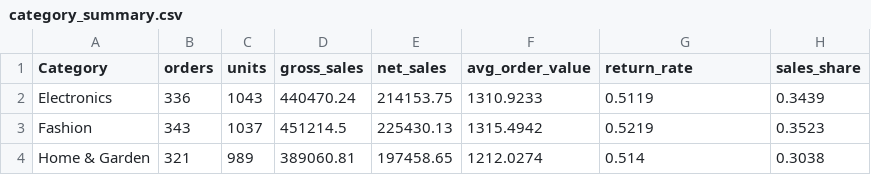
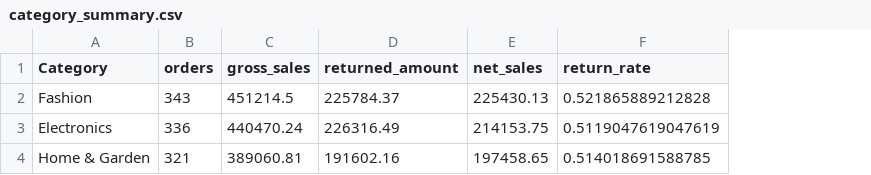
Before and after one commit to 2026-2-descriptiva/std-nicolas-orozco-medina, a CSV file: PRE_10_retail_sales/submission/category_summary.csv, drawn as a sheet; removed rows and columns are numbered as before the commit, all else as after; the diff names each change by its address in the sheet, - before the commit and + after, or states it on an @@ line.

```diff
--- a/PRE_10_retail_sales/submission/category_summary.csv
+++ b/PRE_10_retail_sales/submission/category_summary.csv
-column C (units), rows 3-4: 1037 | 989
+column D (returned_amount), row 2: 225784.37; row 4: 191602.16
-column F (avg_order_value), rows 3-4: 1315.4942 | 1212.0274
-column H (sales_share), rows 3-4: 0.3523 | 0.3038
-row 2: Electronics | 336 | 1043 | 440470.24 | 214153.75 | 1310.9233 | 0.5119 | 0.3439
-F2 (return_rate): 0.5219
+F2 (return_rate): 0.521865889212828
+row 3: Electronics | 336 | 440470.24 | 226316.49 | 214153.75 | 0.5119047619047619
-F4 (return_rate): 0.514
+F4 (return_rate): 0.514018691588785
```
Also changed, not shown: PRE_10_retail_sales/submission/monthly_sales.csv, PRE_10_retail_sales/submission/priority_segments.csv, 7 other files.
